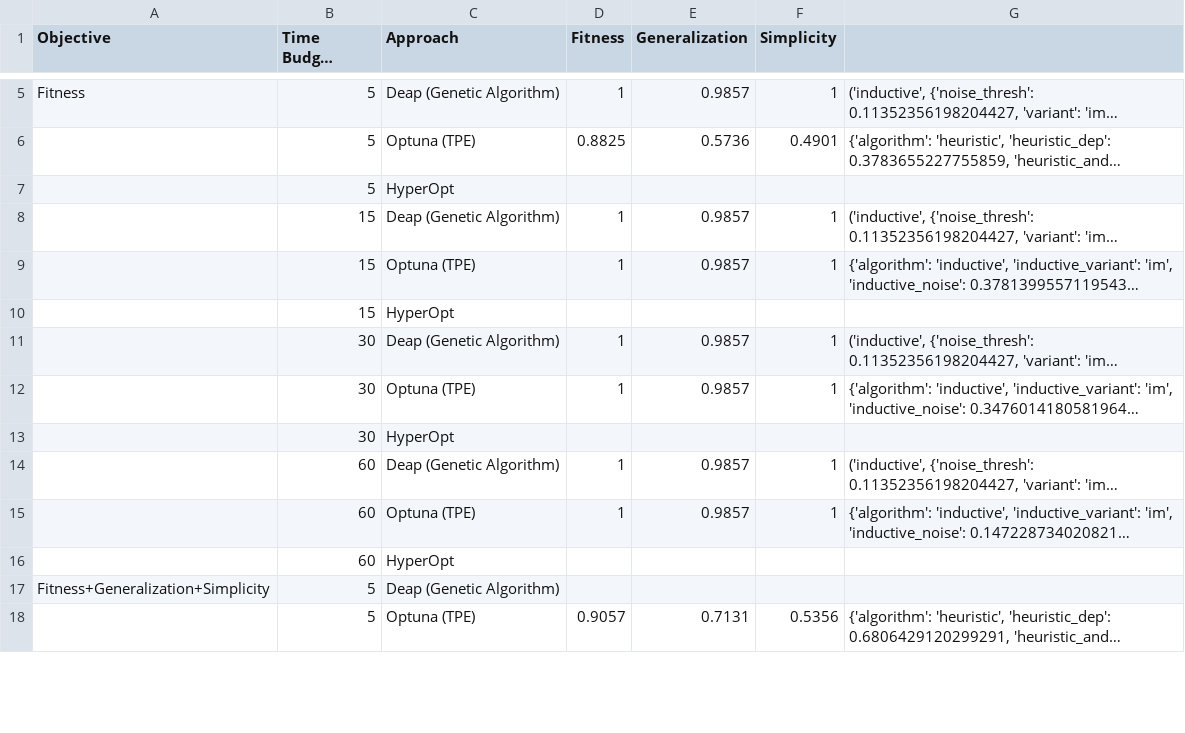
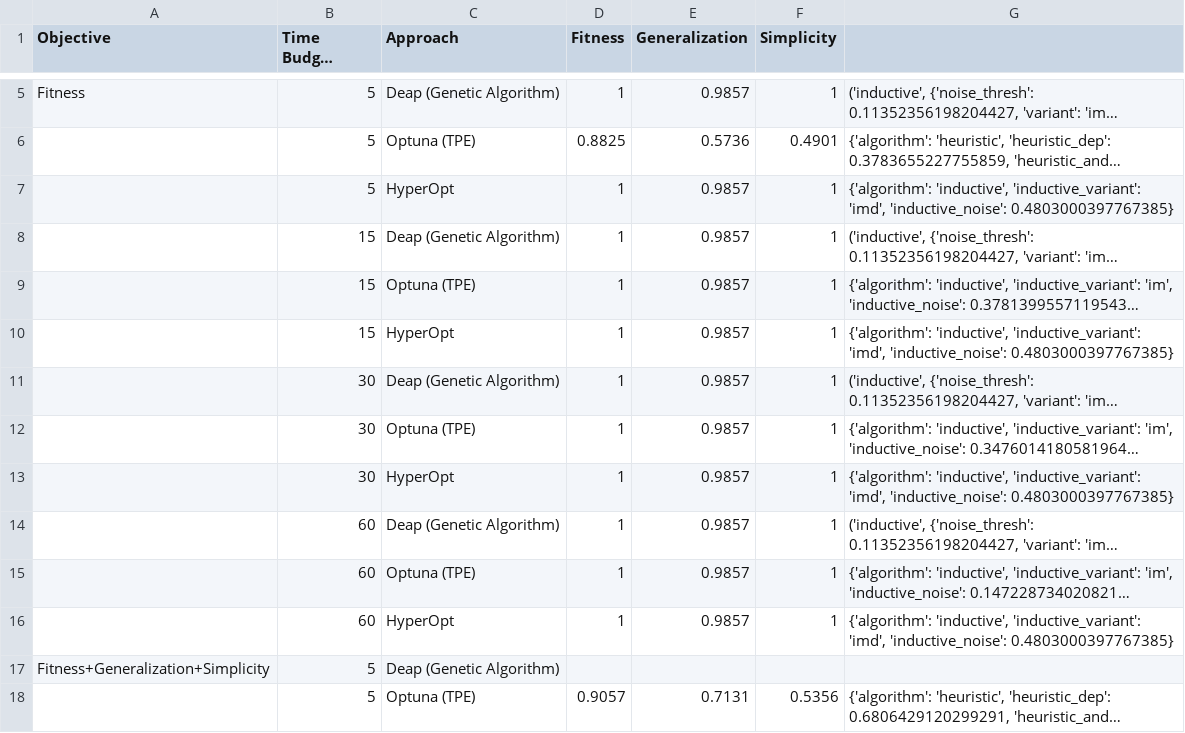
Before and after one commit to NoelDNathan/AutoML-ProcessMining, a CSV file: results/HPO_Results.csv, drawn as a sheet; only a part is shown, gaps mark what is left out; long unchanged cells end in …; removed rows and columns are numbered as before the commit, all else as after; the diff covers the shown part only; the diff names each change by its address in the sheet, - before the commit and + after, or states it on an @@ line.

Commit message:
Add HPO results for hyperopt

```diff
--- a/results/HPO_Results.csv
+++ b/results/HPO_Results.csv
-row 7:  | 5 | HyperOpt
+row 7:  | 5 | HyperOpt | 1 | 0.9857 | 1 | {'algorithm': 'inductive', 'inductive_variant': 'imd', 'inductive_noise': 0.4803000397767385}
-row 10:  | 15 | HyperOpt
+row 10:  | 15 | HyperOpt | 1 | 0.9857 | 1 | {'algorithm': 'inductive', 'inductive_variant': 'imd', 'inductive_noise': 0.4803000397767385}
-row 13:  | 30 | HyperOpt
+row 13:  | 30 | HyperOpt | 1 | 0.9857 | 1 | {'algorithm': 'inductive', 'inductive_variant': 'imd', 'inductive_noise': 0.4803000397767385}
-row 16:  | 60 | HyperOpt
+row 16:  | 60 | HyperOpt | 1 | 0.9857 | 1 | {'algorithm': 'inductive', 'inductive_variant': 'imd', 'inductive_noise': 0.4803000397767385}
```
Also changed, not shown: 2 added rows, 2 removed rows and 2 edited cells elsewhere in this file, 6 other files.
